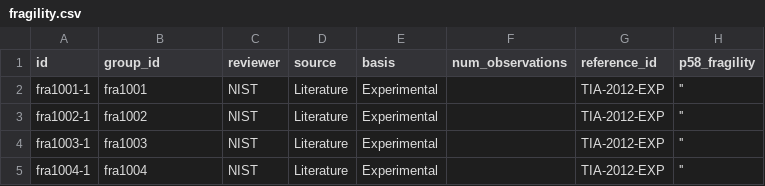
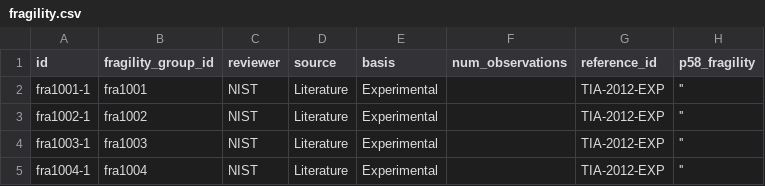
Before and after one commit to usnistgov/NED, a CSV file: data/fragility.csv, drawn as a sheet; only a part is shown; the diff names each change by its address in the sheet, - before the commit and + after, or states it on an @@ line.

Commit message:
Add extra tables to handle many to many
create formal many to many relationship between fragility_group and
experiment

```diff
--- a/data/fragility.csv
+++ b/data/fragility.csv
-B1: group_id
+B1: fragility_group_id
```
Also changed, not shown: 6 other files.
